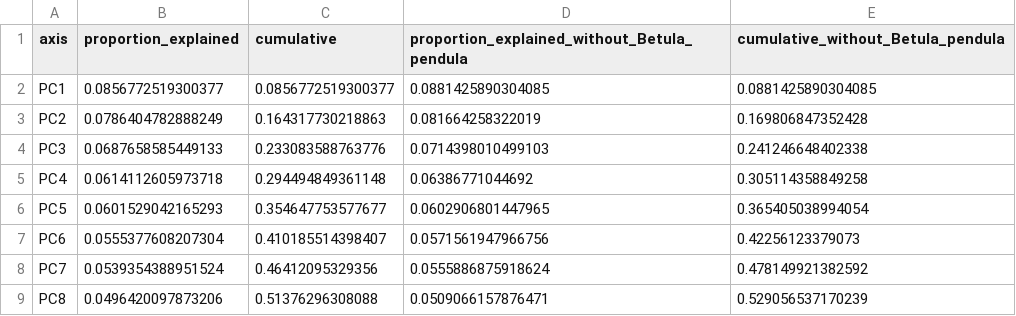
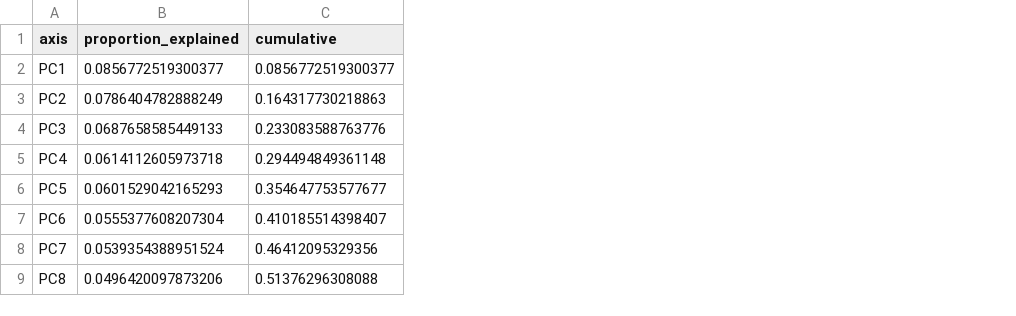
Before and after one commit to branysot/european-mountain-bacterial-diversity, a CSV file: results/tables/04_canopy_pca_variance.csv, drawn as a sheet; the diff names each change by its address in the sheet, - before the commit and + after, or states it on an @@ line.

Commit message:
Simplify the repository: analysis.R and concise documentation
- Rename reproduce_analysis.R to analysis.R
- Rewrite README.md and data/README.md
- Remove the canopy PCA comparison table and renumber the result tables
- Results are unchanged

```diff
--- a/results/tables/04_canopy_pca_variance.csv
+++ b/results/tables/04_canopy_pca_variance.csv
-column D, rows 1-9: proportion_explained_without_Betula_pendula | 0.0881425890304085 | 0.081664258322019 | 0.0714398010499103 | 0.06386771044692 | 0.0602906801447965 | 0.0571561947966756 | 0.0555886875918624 | 0.0509066157876471
-column E, rows 1-9: cumulative_without_Betula_pendula | 0.0881425890304085 | 0.169806847352428 | 0.241246648402338 | 0.305114358849258 | 0.365405038994054 | 0.42256123379073 | 0.478149921382592 | 0.529056537170239
```
Also changed, not shown: 50 other files.
